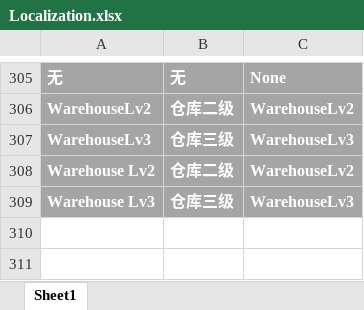
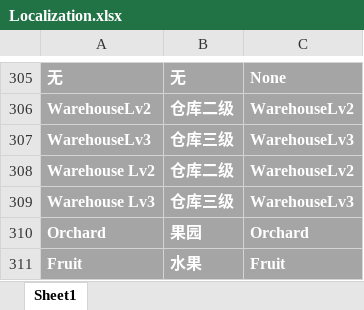
Before and after one commit to FMJ9922/BiShe, an Excel workbook: Assets/Resources/Data/RawData/Localization.xlsx, sheet Sheet1, drawn as a sheet; only a part is shown, gaps mark what is left out; values as stored, in another font and other column widths than the file's, no borders; the diff names each change by its address in the sheet, - before the commit and + after, or states it on an @@ line.

```diff
--- a/Assets/Resources/Data/RawData/Localization.xlsx (sheet Sheet1)
+++ b/Assets/Resources/Data/RawData/Localization.xlsx (sheet Sheet1)
+row 310: Orchard | 果园 | Orchard
+row 311: Fruit | 水果 | Fruit
```
Also changed, not shown: Assets/Resources/Data/RawData/Buildings.xlsx, Assets/Resources/Data/RawData/Formula.xlsx, 49 other files.
